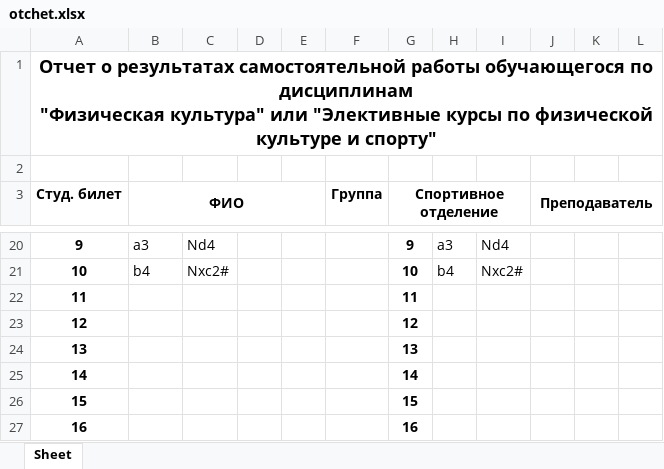
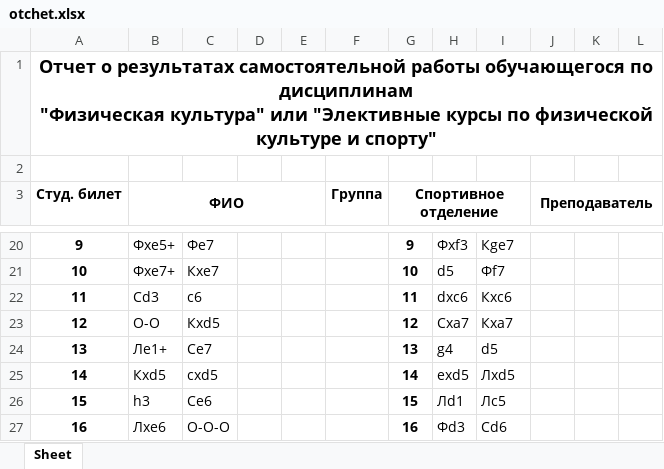
Before and after one commit to 1stepanviolet1/fotchet, an Excel workbook: data/otchet.xlsx, sheet Sheet, drawn as a sheet; only a part is shown, gaps mark what is left out; values as stored, in another font and other column widths than the file's, no borders; the diff covers the shown part only; the diff names each change by its address in the sheet, - before the commit and + after, or states it on an @@ line.

```diff
--- a/data/otchet.xlsx (sheet Sheet)
+++ b/data/otchet.xlsx (sheet Sheet)
-B20 (ФИО): a3
+B20 (ФИО): Фxe5+
-C20: Nd4
+C20: Фe7
-H20: a3
+H20: Фxf3
-I20: Nd4
+I20: Кge7
-B21 (ФИО): b4
+B21 (ФИО): Фxe7+
-C21: Nxc2#
+C21: Кxe7
-H21: b4
+H21: d5
-I21: Nxc2#
+I21: Фf7
-B22 (ФИО): (empty)
+B22 (ФИО): Cd3
-C22: (empty)
+C22: c6
-H22: (empty)
+H22: dxc6
-I22: (empty)
+I22: Кxc6
-B23 (ФИО): (empty)
+B23 (ФИО): O-O
-C23: (empty)
+C23: Кxd5
-H23: (empty)
+H23: Cxa7
-I23: (empty)
+I23: Кxa7
-B24 (ФИО): (empty)
+B24 (ФИО): Лe1+
-C24: (empty)
+C24: Ce7
-H24: (empty)
+H24: g4
-I24: (empty)
+I24: d5
-B25 (ФИО): (empty)
+B25 (ФИО): Кxd5
-C25: (empty)
+C25: cxd5
-H25: (empty)
+H25: exd5
-I25: (empty)
+I25: Лxd5
-B26 (ФИО): (empty)
+B26 (ФИО): h3
-C26: (empty)
+C26: Ce6
-H26: (empty)
+H26: Лd1
-I26: (empty)
+I26: Лc5
-B27 (ФИО): (empty)
+B27 (ФИО): Лxe6
-C27: (empty)
+C27: O-O-O
-H27: (empty)
+H27: Фd3
-I27: (empty)
+I27: Cd6
```
Also changed, not shown: 102 edited cells elsewhere in this sheet, 4 other files.
